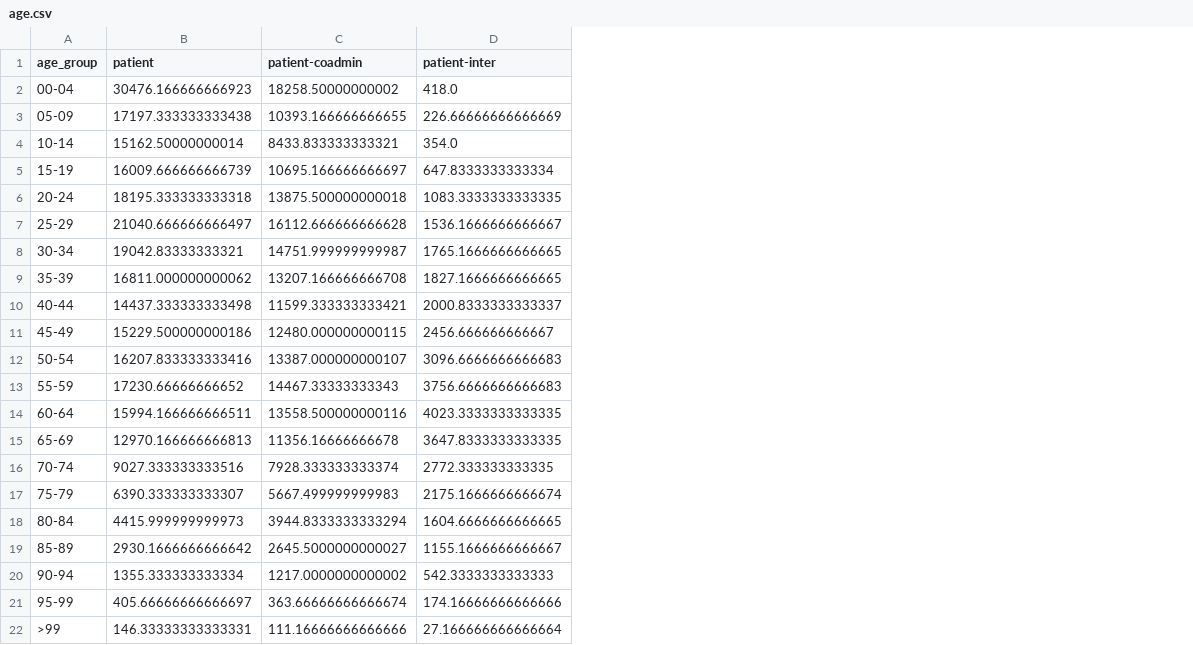
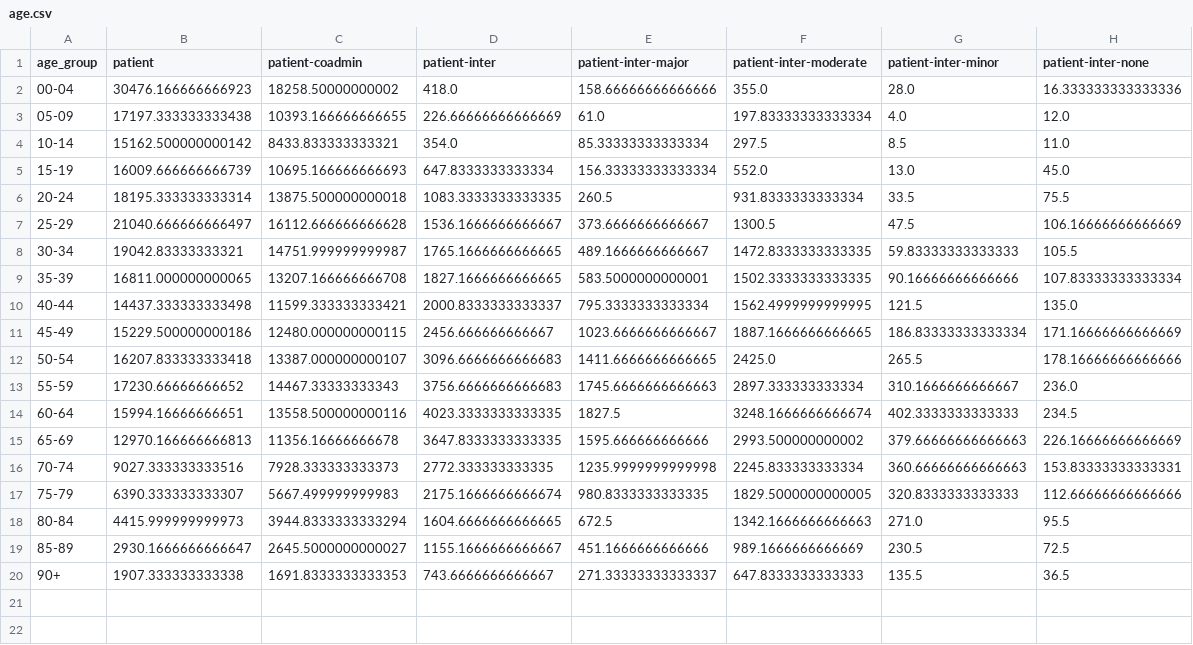
Before and after one commit to rionbr/DDI-Cat-Indy-Bnu, a CSV file: data/indianapolis/age.csv, drawn as a sheet; removed rows and columns are numbered as before the commit, all else as after; the diff names each change by its address in the sheet, - before the commit and + after, or states it on an @@ line.

```diff
--- a/data/indianapolis/age.csv
+++ b/data/indianapolis/age.csv
+column E (patient-inter-major), rows 2-19: 158.66666666666666 | 61.0 | 85.33333333333334 | 156.33333333333334 | 260.5 | 373.6666666666667 | 489.1666666666667 | 583.5000000000001 | 795.3333333333334 | 1023.6666666666667 | 1411.6666666666665 | 1745.6666666666663 | 1827.5 | 1595.666666666666 | 1235.9999999999998 | 980.8333333333335 | 672.5 | 451.1666666666666
+column F (patient-inter-moderate), rows 2-19: 355.0 | 197.83333333333334 | 297.5 | 552.0 | 931.8333333333334 | 1300.5 | 1472.8333333333335 | 1502.3333333333335 | 1562.4999999999995 | 1887.1666666666665 | 2425.0 | 2897.333333333334 | 3248.1666666666674 | 2993.500000000002 | 2245.833333333334 | 1829.5000000000005 | 1342.1666666666663 | 989.1666666666669
+column G (patient-inter-minor), rows 2-19: 28.0 | 4.0 | 8.5 | 13.0 | 33.5 | 47.5 | 59.83333333333333 | 90.16666666666666 | 121.5 | 186.83333333333334 | 265.5 | 310.1666666666667 | 402.3333333333333 | 379.66666666666663 | 360.66666666666663 | 320.8333333333333 | 271.0 | 230.5
+column H (patient-inter-none), rows 2-19: 16.333333333333336 | 12.0 | 11.0 | 45.0 | 75.5 | 106.16666666666669 | 105.5 | 107.83333333333334 | 135.0 | 171.16666666666669 | 178.16666666666666 | 236.0 | 234.5 | 226.16666666666669 | 153.83333333333331 | 112.66666666666666 | 95.5 | 72.5
-B4 (patient): 15162.50000000014
+B4 (patient): 15162.500000000142
-C5 (patient-coadmin): 10695.166666666697
+C5 (patient-coadmin): 10695.166666666693
-B6 (patient): 18195.333333333318
+B6 (patient): 18195.333333333314
-B9 (patient): 16811.000000000062
+B9 (patient): 16811.000000000065
-B12 (patient): 16207.833333333416
+B12 (patient): 16207.833333333418
-B14 (patient): 15994.166666666511
+B14 (patient): 15994.16666666651
-C16 (patient-coadmin): 7928.333333333374
+C16 (patient-coadmin): 7928.333333333373
-B19 (patient): 2930.1666666666642
+B19 (patient): 2930.1666666666647
-row 20: 90-94 | 1355.333333333334 | 1217.0000000000002 | 542.3333333333333
-row 21: 95-99 | 405.66666666666697 | 363.66666666666674 | 174.16666666666666
-row 22: >99 | 146.33333333333331 | 111.16666666666666 | 27.166666666666664
+row 20: 90+ | 1907.333333333338 | 1691.8333333333353 | 743.6666666666667 | 271.33333333333337 | 647.8333333333333 | 135.5 | 36.5
```
Also changed, not shown: data/indianapolis/age-gender.csv, 1 other file.
